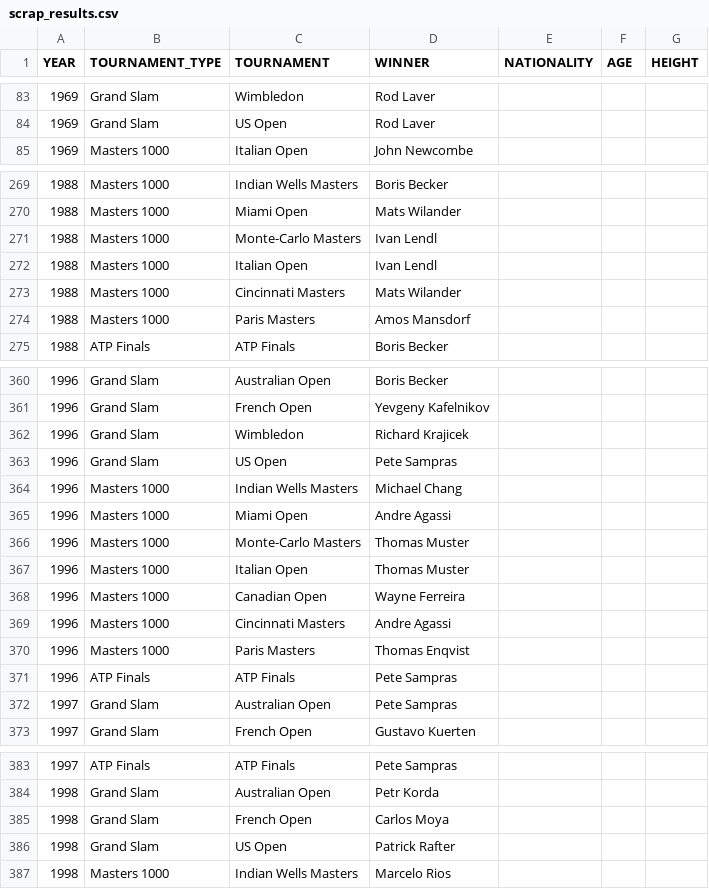
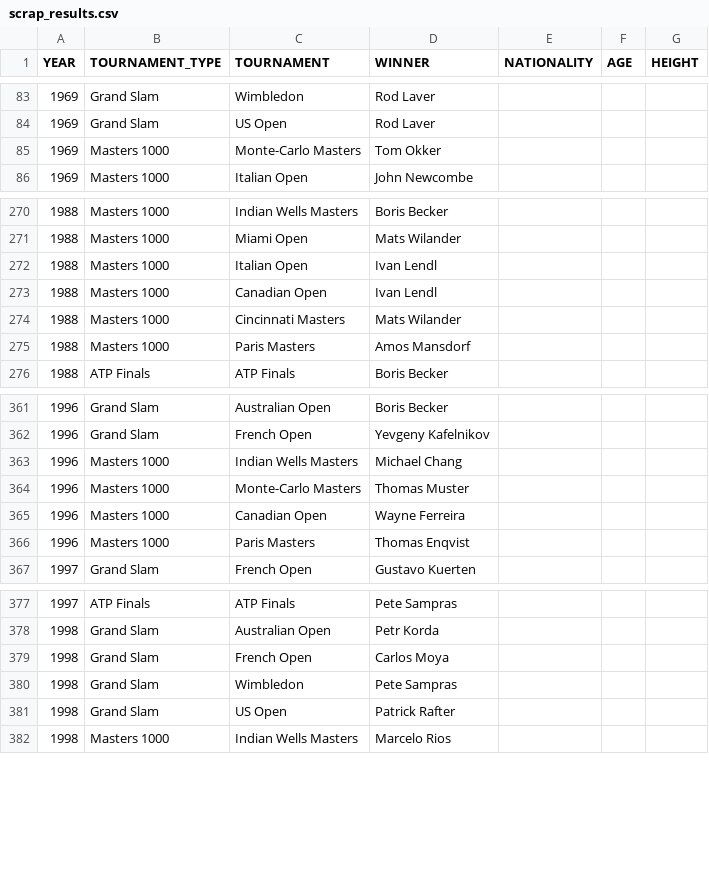
Before and after one commit to NielsMinssen/GrandSlamChampions, a CSV file: data/tennis/scrap_results.csv, drawn as a sheet; only a part is shown, gaps mark what is left out; removed rows and columns are numbered as before the commit, all else as after; the diff covers the shown part only; the diff names each change by its address in the sheet, - before the commit and + after, or states it on an @@ line.

```diff
--- a/data/tennis/scrap_results.csv
+++ b/data/tennis/scrap_results.csv
+row 85: 1969 | Masters 1000 | Monte-Carlo Masters | Tom Okker
-row 271: 1988 | Masters 1000 | Monte-Carlo Masters | Ivan Lendl
+row 273: 1988 | Masters 1000 | Canadian Open | Ivan Lendl
-row 362: 1996 | Grand Slam | Wimbledon | Richard Krajicek
-row 363: 1996 | Grand Slam | US Open | Pete Sampras
-row 365: 1996 | Masters 1000 | Miami Open | Andre Agassi
-row 367: 1996 | Masters 1000 | Italian Open | Thomas Muster
-row 369: 1996 | Masters 1000 | Cincinnati Masters | Andre Agassi
-row 371: 1996 | ATP Finals | ATP Finals | Pete Sampras
-row 372: 1997 | Grand Slam | Australian Open | Pete Sampras
+row 380: 1998 | Grand Slam | Wimbledon | Pete Sampras
```
Also changed, not shown: 3 removed rows elsewhere in this file, data/tennis/scrap_results_aggregated.csv.
